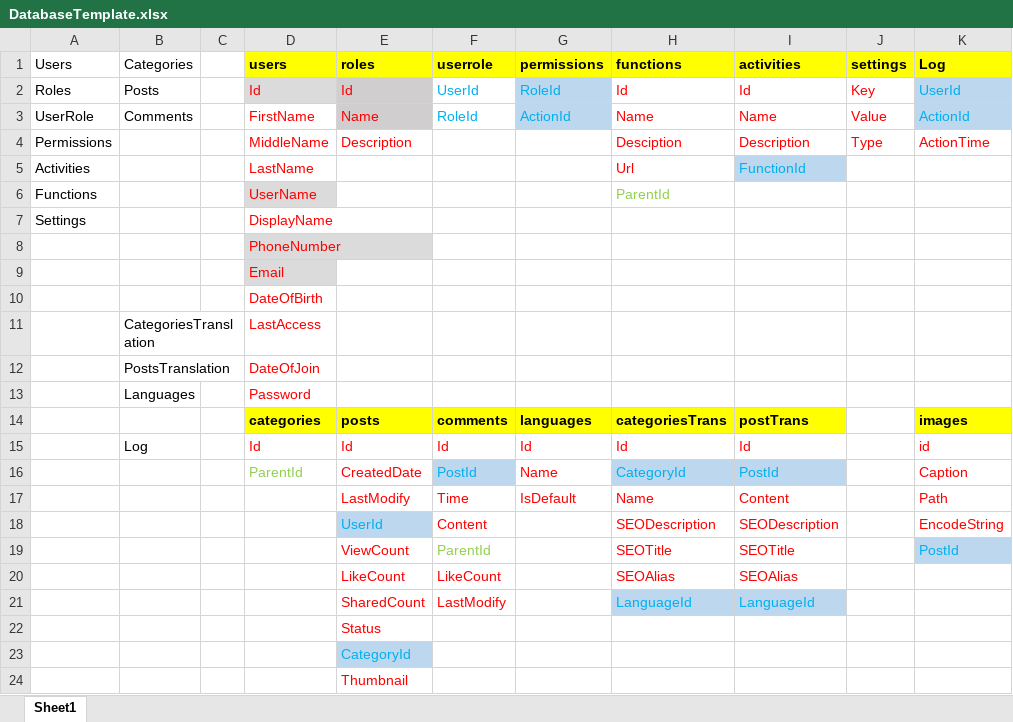
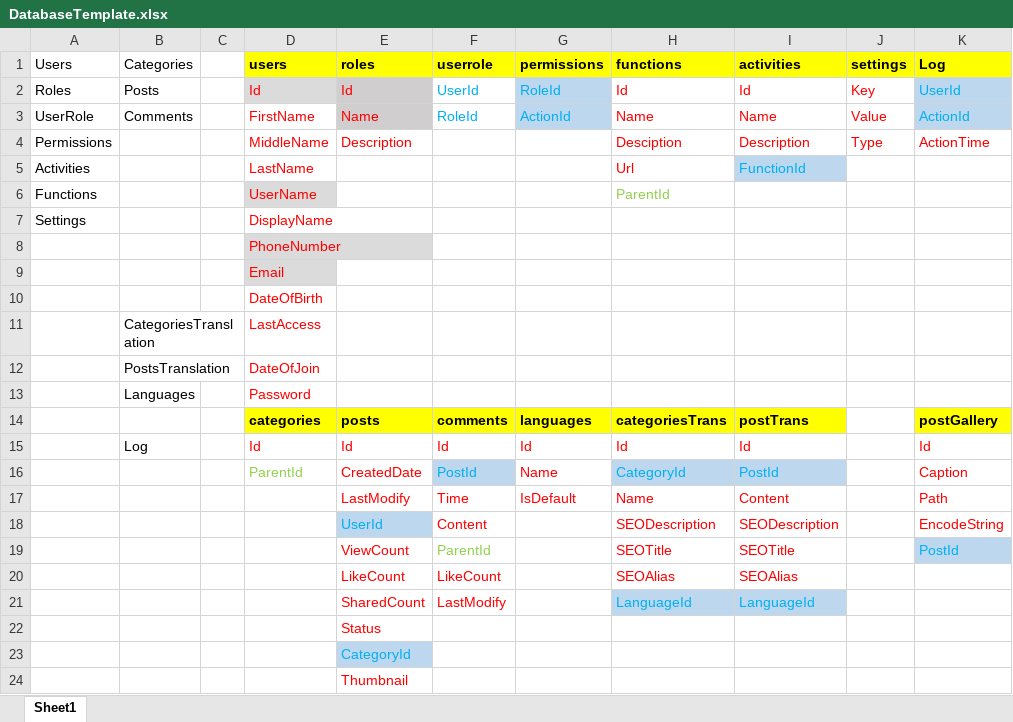
Before and after one commit to zi1611061206/ZiTechDev, an Excel workbook: Documents/DatabaseTemplate.xlsx, sheet Sheet1, drawn as a sheet; values as stored, in another font and other column widths than the file's, no borders; the diff names each change by its address in the sheet, - before the commit and + after, or states it on an @@ line.

Commit message:
Update Doc

```diff
--- a/Documents/DatabaseTemplate.xlsx (sheet Sheet1)
+++ b/Documents/DatabaseTemplate.xlsx (sheet Sheet1)
-K14 (Log): images
+K14 (Log): postGallery
-K15 (Log): id
+K15 (Log): Id
```
